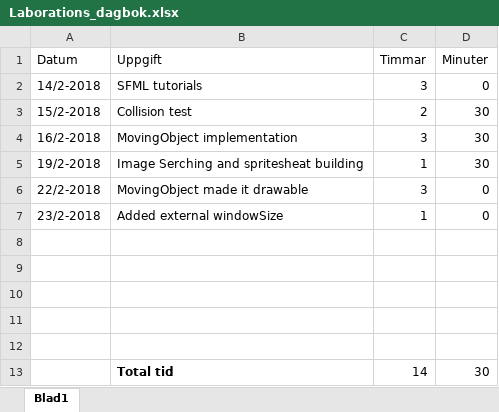
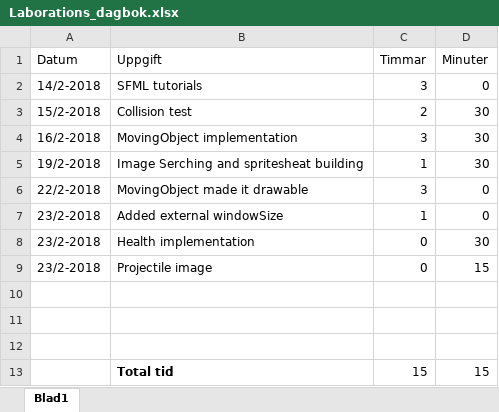
Before and after one commit to EmilHacklin/Space_Defence, an Excel workbook: Documents/Laborations_dagbok.xlsx, sheet Blad1, drawn as a sheet; values as stored, in another font and other column widths than the file's, no borders; removed rows and columns are numbered as before the commit, all else as after; the diff names each change by its address in the sheet, - before the commit and + after, or states it on an @@ line.

Commit message:
23/2-2018 Updated Documentation

```diff
--- a/Documents/Laborations_dagbok.xlsx (sheet Blad1)
+++ b/Documents/Laborations_dagbok.xlsx (sheet Blad1)
+row 8: 23/2-2018 | Health implementation | 0 | 30
+row 9: 23/2-2018 | Projectile image | 0 | 15
-row 13: (empty)
+row 13:  | Total tid | 15 | 15
-row 12: (empty)
-row 13:  | Total tid | 14 | 30
```
Also changed, not shown: 1 other file.
